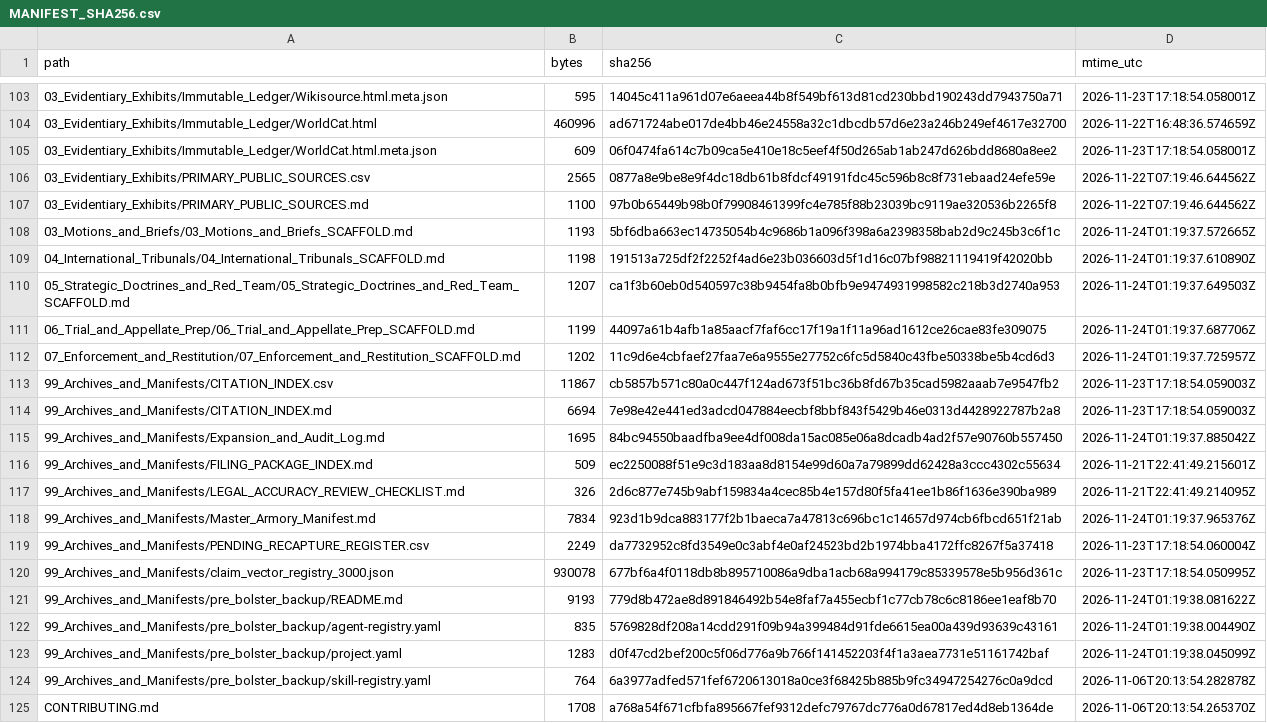
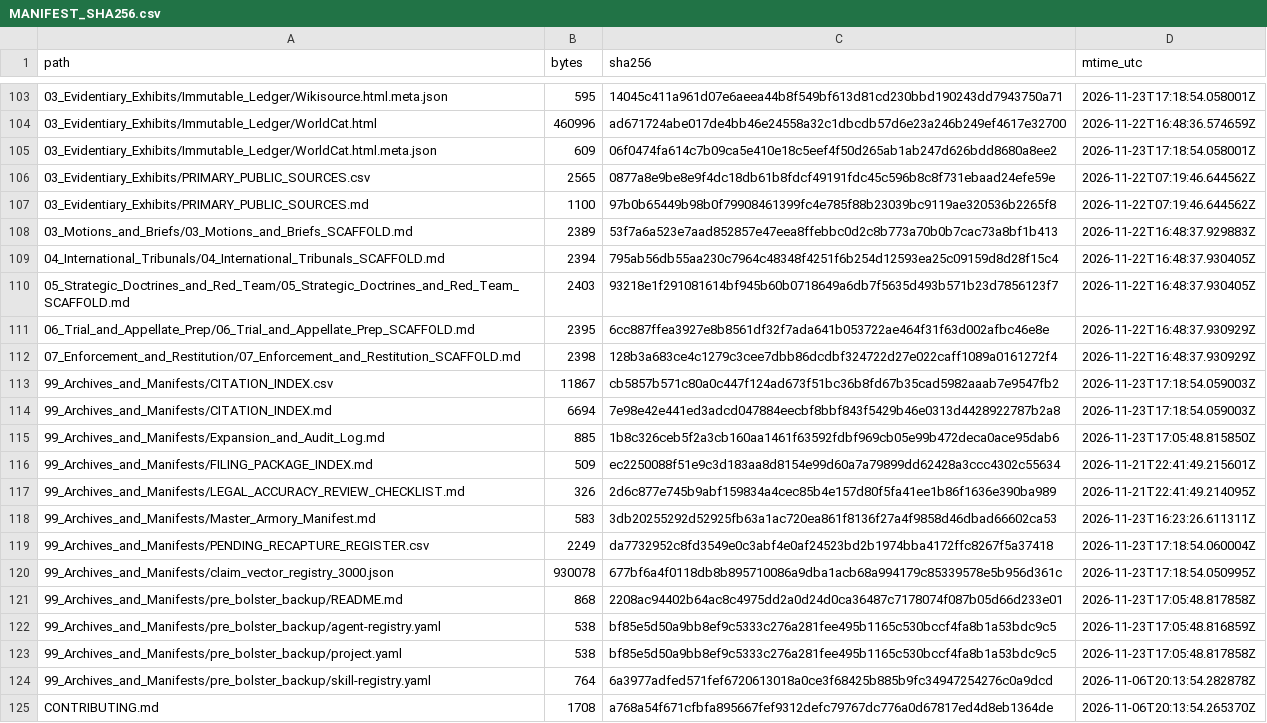
Before and after one commit to GlobalRestitutionAlliance/turtle-island-us-ak-native-village-of-koyuk-master-litigation, a CSV file: 99_Archives_and_Manifests/MANIFEST_SHA256.csv, drawn as a sheet; only a part is shown, gaps mark what is left out; the diff covers the shown part only.

```diff
--- a/99_Archives_and_Manifests/MANIFEST_SHA256.csv
+++ b/99_Archives_and_Manifests/MANIFEST_SHA256.csv
@@ -107,18 +107,18 @@ path,bytes,sha256,mtime_utc
 03_Evidentiary_Exhibits/PRIMARY_PUBLIC_SOURCES.md,1100,97b0b65449b98b0f79908461399fc4e785f88b23039bc9119ae320536b2265f8,2026-11-22T07:19:46.644562Z
-03_Motions_and_Briefs/03_Motions_and_Briefs_SCAFFOLD.md,1193,5bf6dba663ec14735054b4c9686b1a096f398a6a2398358bab2d9c245b3c6f1c,2026-11-24T01:19:37.572665Z
-04_International_Tribunals/04_International_Tribunals_SCAFFOLD.md,1198,191513a725df2f2252f4ad6e23b036603d5f1d16c07bf98821119419f42020bb,2026-11-24T01:19:37.610890Z
-05_Strategic_Doctrines_and_Red_Team/05_Strategic_Doctrines_and_Red_Team_SCAFFOLD.md,1207,ca1f3b60eb0d540597c38b9454fa8b0bfb9e9474931998582c218b3d2740a953,2026-11-24T01:19:37.649503Z
-06_Trial_and_Appellate_Prep/06_Trial_and_Appellate_Prep_SCAFFOLD.md,1199,44097a61b4afb1a85aacf7faf6cc17f19a1f11a96ad1612ce26cae83fe309075,2026-11-24T01:19:37.687706Z
-07_Enforcement_and_Restitution/07_Enforcement_and_Restitution_SCAFFOLD.md,1202,11c9d6e4cbfaef27faa7e6a9555e27752c6fc5d5840c43fbe50338be5b4cd6d3,2026-11-24T01:19:37.725957Z
+03_Motions_and_Briefs/03_Motions_and_Briefs_SCAFFOLD.md,2389,53f7a6a523e7aad852857e47eea8ffebbc0d2c8b773a70b0b7cac73a8bf1b413,2026-11-22T16:48:37.929883Z
+04_International_Tribunals/04_International_Tribunals_SCAFFOLD.md,2394,795ab56db55aa230c7964c48348f4251f6b254d12593ea25c09159d8d28f15c4,2026-11-22T16:48:37.930405Z
+05_Strategic_Doctrines_and_Red_Team/05_Strategic_Doctrines_and_Red_Team_SCAFFOLD.md,2403,93218e1f291081614bf945b60b0718649a6db7f5635d493b571b23d7856123f7,2026-11-22T16:48:37.930405Z
+06_Trial_and_Appellate_Prep/06_Trial_and_Appellate_Prep_SCAFFOLD.md,2395,6cc887ffea3927e8b8561df32f7ada641b053722ae464f31f63d002afbc46e8e,2026-11-22T16:48:37.930929Z
+07_Enforcement_and_Restitution/07_Enforcement_and_Restitution_SCAFFOLD.md,2398,128b3a683ce4c1279c3cee7dbb86dcdbf324722d27e022caff1089a0161272f4,2026-11-22T16:48:37.930929Z
 99_Archives_and_Manifests/CITATION_INDEX.csv,11867,cb5857b571c80a0c447f124ad673f51bc36b8fd67b35cad5982aaab7e9547fb2,2026-11-23T17:18:54.059003Z
 99_Archives_and_Manifests/CITATION_INDEX.md,6694,7e98e42e441ed3adcd047884eecbf8bbf843f5429b46e0313d4428922787b2a8,2026-11-23T17:18:54.059003Z
-99_Archives_and_Manifests/Expansion_and_Audit_Log.md,1695,84bc94550baadfba9ee4df008da15ac085e06a8dcadb4ad2f57e90760b557450,2026-11-24T01:19:37.885042Z
+99_Archives_and_Manifests/Expansion_and_Audit_Log.md,885,1b8c326ceb5f2a3cb160aa1461f63592fdbf969cb05e99b472deca0ace95dab6,2026-11-23T17:05:48.815850Z
 99_Archives_and_Manifests/FILING_PACKAGE_INDEX.md,509,ec2250088f51e9c3d183aa8d8154e99d60a7a79899dd62428a3ccc4302c55634,2026-11-21T22:41:49.215601Z
 99_Archives_and_Manifests/LEGAL_ACCURACY_REVIEW_CHECKLIST.md,326,2d6c877e745b9abf159834a4cec85b4e157d80f5fa41ee1b86f1636e390ba989,2026-11-21T22:41:49.214095Z
-99_Archives_and_Manifests/Master_Armory_Manifest.md,7834,923d1b9dca883177f2b1baeca7a47813c696bc1c14657d974cb6fbcd651f21ab,2026-11-24T01:19:37.965376Z
+99_Archives_and_Manifests/Master_Armory_Manifest.md,583,3db20255292d52925fb63a1ac720ea861f8136f27a4f9858d46dbad66602ca53,2026-11-23T16:23:26.611311Z
 99_Archives_and_Manifests/PENDING_RECAPTURE_REGISTER.csv,2249,da7732952c8fd3549e0c3abf4e0af24523bd2b1974bba4172ffc8267f5a37418,2026-11-23T17:18:54.060004Z
 99_Archives_and_Manifests/claim_vector_registry_3000.json,930078,677bf6a4f0118db8b895710086a9dba1acb68a994179c85339578e5b956d361c,2026-11-23T17:18:54.050995Z
-99_Archives_and_Manifests/pre_bolster_backup/README.md,9193,779d8b472ae8d891846492b54e8faf7a455ecbf1c77cb78c6c8186ee1eaf8b70,2026-11-24T01:19:38.081622Z
-99_Archives_and_Manifests/pre_bolster_backup/agent-registry.yaml,835,5769828df208a14cdd291f09b94a399484d91fde6615ea00a439d93639c43161,2026-11-24T01:19:38.004490Z
-99_Archives_and_Manifests/pre_bolster_backup/project.yaml,1283,d0f47cd2bef200c5f06d776a9b766f141452203f4f1a3aea7731e51161742baf,2026-11-24T01:19:38.045099Z
+99_Archives_and_Manifests/pre_bolster_backup/README.md,868,2208ac94402b64ac8c4975dd2a0d24d0ca36487c7178074f087b05d66d233e01,2026-11-23T17:05:48.817858Z
+99_Archives_and_Manifests/pre_bolster_backup/agent-registry.yaml,538,bf85e5d50a9bb8ef9c5333c276a281fee495b1165c530bccf4fa8b1a53bdc9c5,2026-11-23T17:05:48.816859Z
+99_Archives_and_Manifests/pre_bolster_backup/project.yaml,538,bf85e5d50a9bb8ef9c5333c276a281fee495b1165c530bccf4fa8b1a53bdc9c5,2026-11-23T17:05:48.817858Z
 99_Archives_and_Manifests/pre_bolster_backup/skill-registry.yaml,764,6a3977adfed571fef6720613018a0ce3f68425b885b9fc34947254276c0a9dcd,2026-11-06T20:13:54.282878Z
```
Also changed, not shown: 86 edited cells elsewhere in this file, 39 other files.
